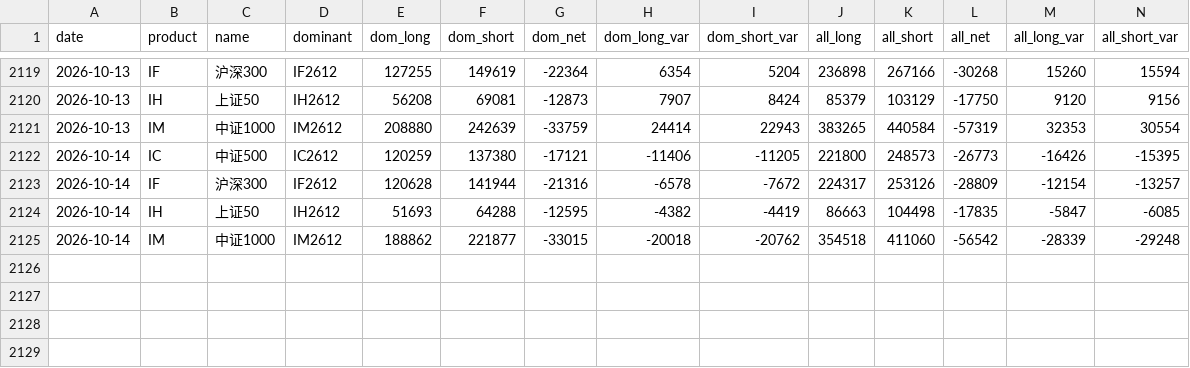
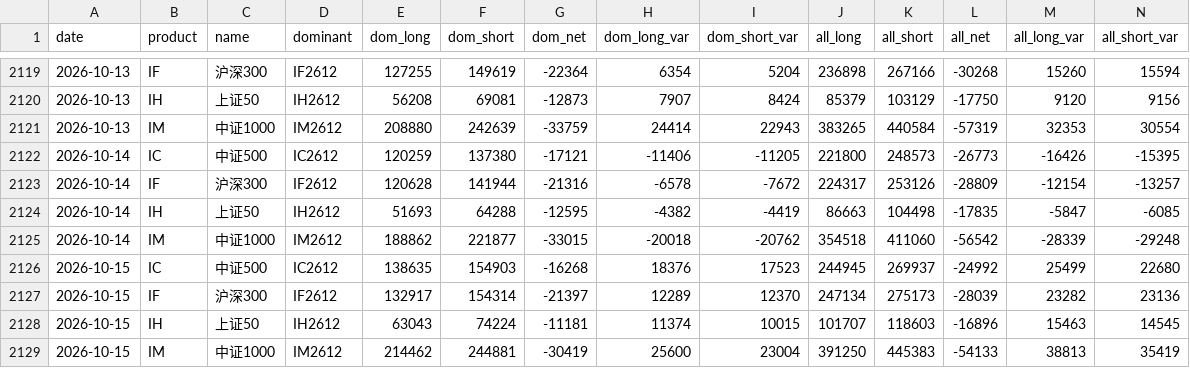
Before and after one commit to 2829186707-jpg/etf-futures-dashboard-site, a CSV file: data/history_summary.csv, drawn as a sheet; only a part is shown, gaps mark what is left out; rows hold the shown columns only; the diff names each change by its address in the sheet, - before the commit and + after, or states it on an @@ line.

```diff
--- a/data/history_summary.csv
+++ b/data/history_summary.csv
+row 2126: 2026-10-15 | IC | 中证500 | IC2612 | 138635 | 154903 | -16268 | 18376 | 17523 | 244945 | 269937 | -24992 | 25499 | 22680
+row 2127: 2026-10-15 | IF | 沪深300 | IF2612 | 132917 | 154314 | -21397 | 12289 | 12370 | 247134 | 275173 | -28039 | 23282 | 23136
+row 2128: 2026-10-15 | IH | 上证50 | IH2612 | 63043 | 74224 | -11181 | 11374 | 10015 | 101707 | 118603 | -16896 | 15463 | 14545
+row 2129: 2026-10-15 | IM | 中证1000 | IM2612 | 214462 | 244881 | -30419 | 25600 | 23004 | 391250 | 445383 | -54133 | 38813 | 35419
```
Also changed, not shown: data/index_history.csv, 41 other files.
